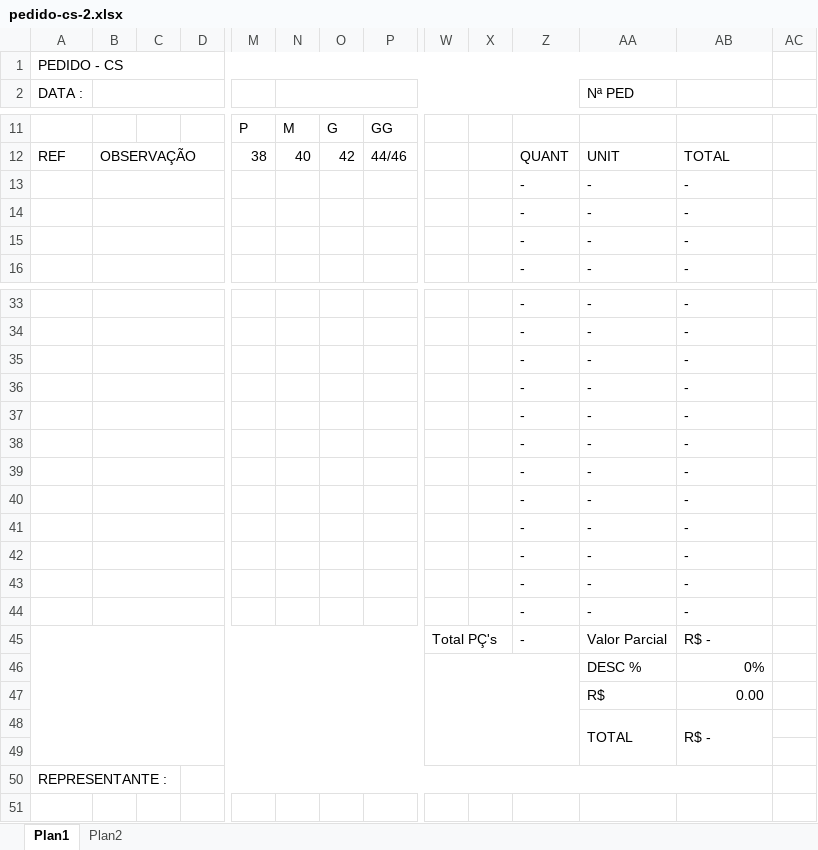
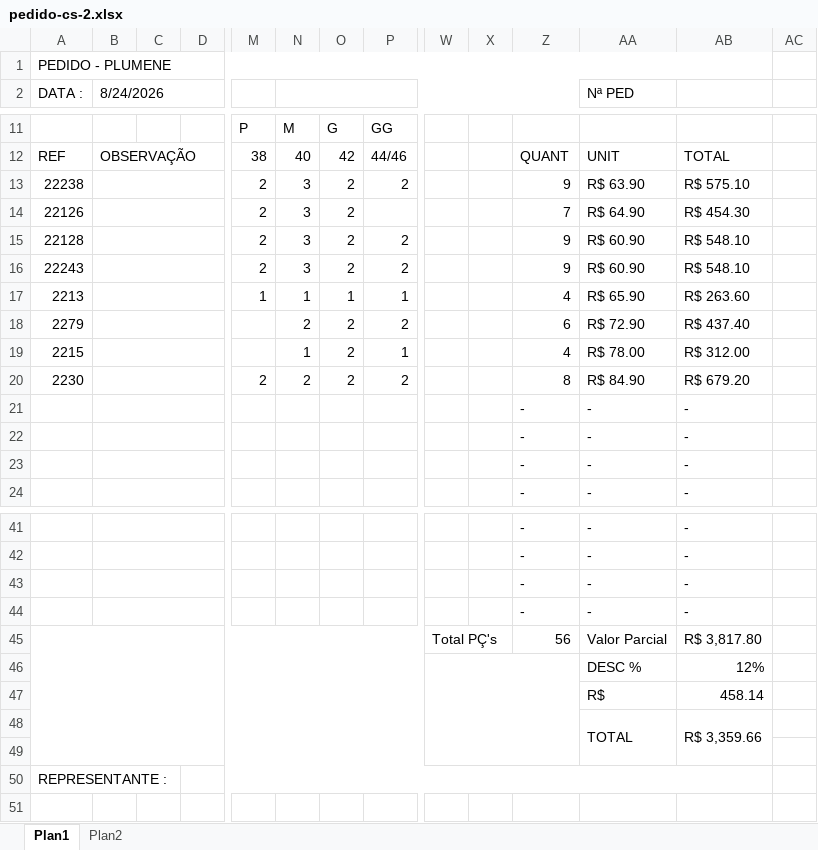
Before and after one commit to Yanunesxz/PLUMENE, an Excel workbook: apps/web/public/modelos/pedido-cs-2.xlsx, sheet Plan1, drawn as a sheet; only a part is shown, gaps mark what is left out; values as stored, in another font and other column widths than the file's, no cell formats; charts and pictures and conditional formats not drawn; removed rows and columns are numbered as before the commit, all else as after; rows hold the shown columns only; the diff covers the shown part only; the diff names each change by its address in the sheet, - before the commit and + after, or states it on an @@ line.

```diff
--- a/apps/web/public/modelos/pedido-cs-2.xlsx (sheet Plan1)
+++ b/apps/web/public/modelos/pedido-cs-2.xlsx (sheet Plan1)
-A1 (DATA :): PEDIDO - CS
+A1 (DATA :): PEDIDO - PLUMENE
-B2: (empty)
+B2: 8/24/2026
+row 13: 22238 |  |  |  | 2 | 3 | 2 | 2 |  |  | 9 | R$ 63.90 | R$ 575.10
+row 14: 22126 |  |  |  | 2 | 3 | 2 |  |  |  | 7 | R$ 64.90 | R$ 454.30
+row 15: 22128 |  |  |  | 2 | 3 | 2 | 2 |  |  | 9 | R$ 60.90 | R$ 548.10
+row 16: 22243 |  |  |  | 2 | 3 | 2 | 2 |  |  | 9 | R$ 60.90 | R$ 548.10
+row 17: 2213 |  |  |  | 1 | 1 | 1 | 1 |  |  | 4 | R$ 65.90 | R$ 263.60
+row 18: 2279 |  |  |  |  | 2 | 2 | 2 |  |  | 6 | R$ 72.90 | R$ 437.40
+row 19: 2215 |  |  |  |  | 1 | 2 | 1 |  |  | 4 | R$ 78.00 | R$ 312.00
+row 20: 2230 |  |  |  | 2 | 2 | 2 | 2 |  |  | 8 | R$ 84.90 | R$ 679.20
-row 37:  |  |  |  |  |  |  |  |  |  | - | - | -
-row 38:  |  |  |  |  |  |  |  |  |  | - | - | -
-row 39:  |  |  |  |  |  |  |  |  |  | - | - | -
-row 40:  |  |  |  |  |  |  |  |  |  | - | - | -
-row 41:  |  |  |  |  |  |  |  |  |  | - | - | -
-row 42:  |  |  |  |  |  |  |  |  |  | - | - | -
-row 43:  |  |  |  |  |  |  |  |  |  | - | - | -
-row 44:  |  |  |  |  |  |  |  |  |  | - | - | -
-Z45: -
+Z45: 56
-AB45: R$ -
+AB45: R$ 3,817.80
-AB46: 0%
+AB46: 12%
-AB47: 0.00
+AB47: 458.14
-AB48: R$ -
+AB48: R$ 3,359.66
```
Also changed, not shown: 2 edited cells elsewhere in this sheet, sheet Plan2, cell formats, formulas that keep their value, charts or pictures, apps/web/public/modelos/pedido-cs-1.xlsx, apps/web/public/modelos/pedido-cs-3.xlsx.
